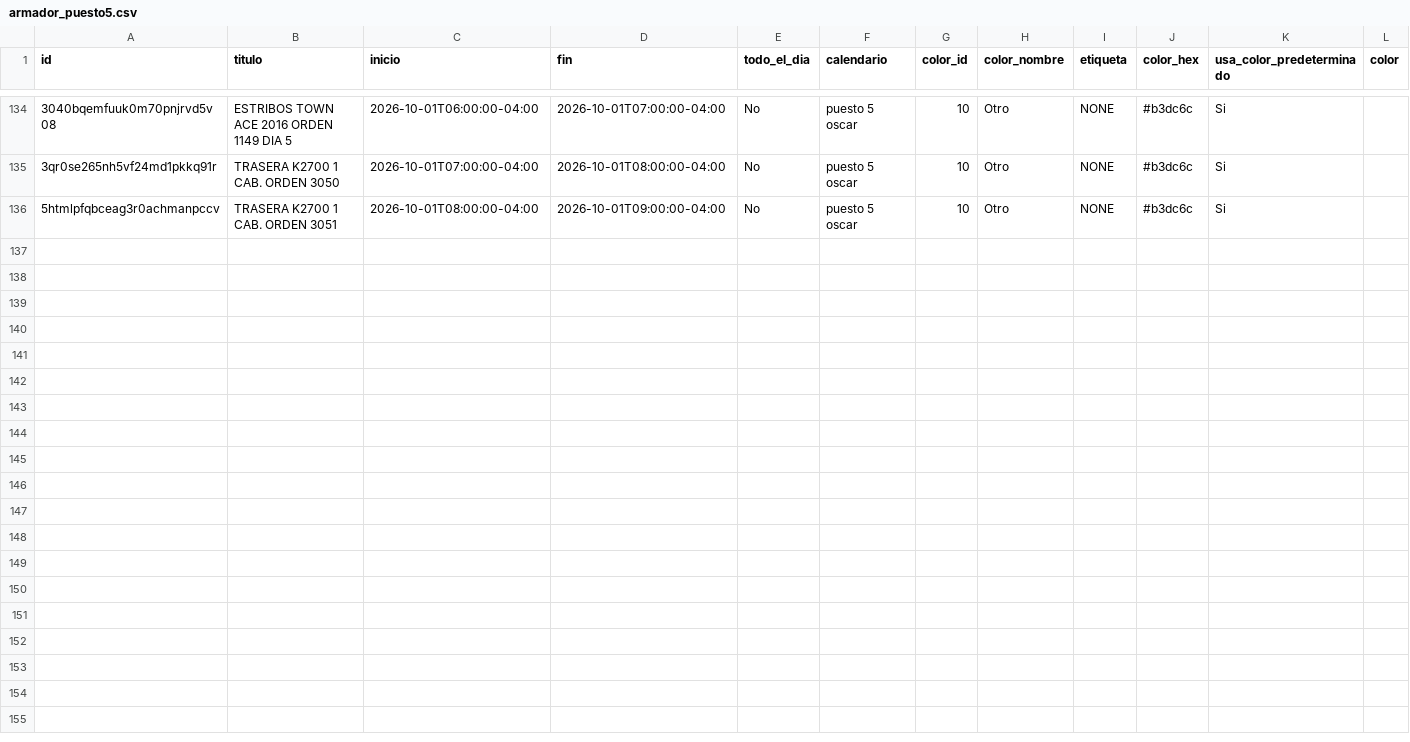
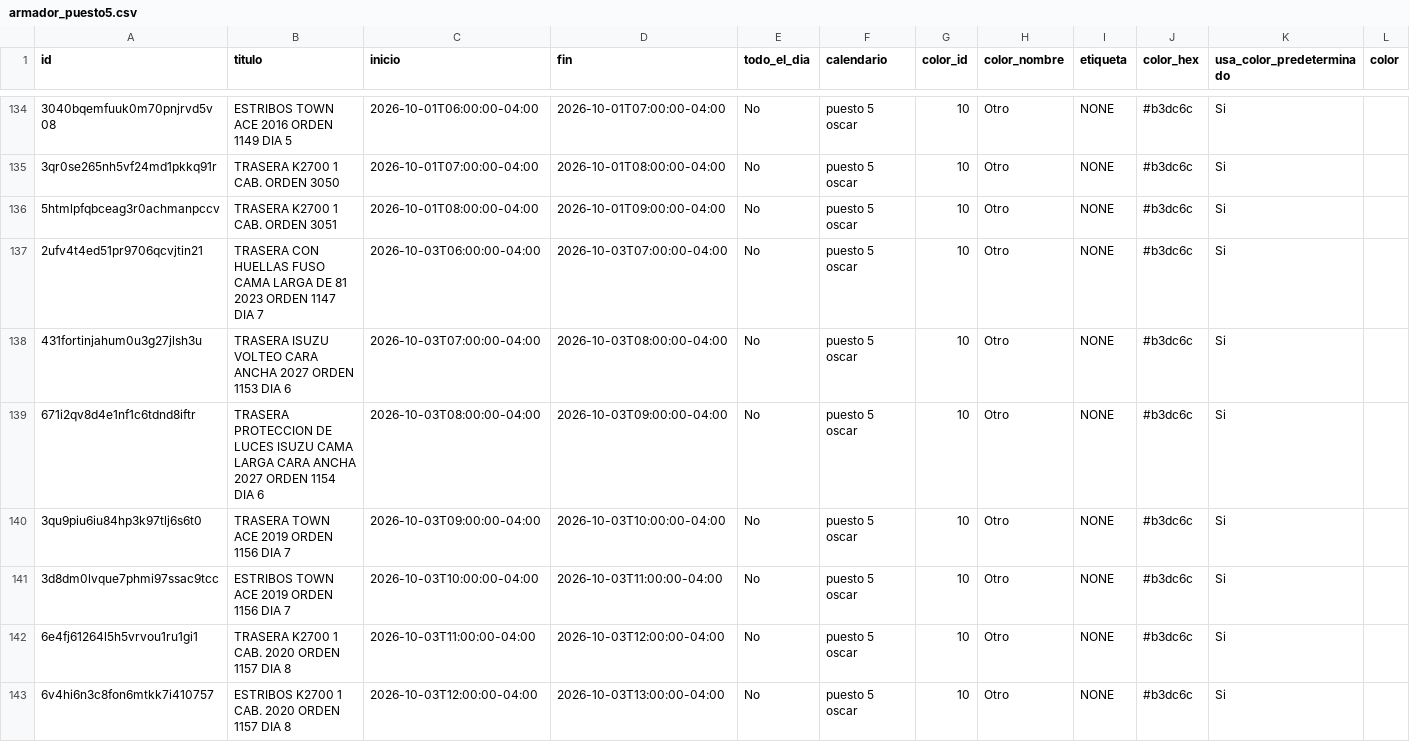
Before and after one commit to Osiris-14/rubio-defensa-ticket, a CSV file: public/data/calendario_armadores/armador_puesto5.csv, drawn as a sheet; only a part is shown, gaps mark what is left out; rows hold the shown columns only; the diff covers the shown part only; the diff names each change by its address in the sheet, - before the commit and + after, or states it on an @@ line.

```diff
--- a/public/data/calendario_armadores/armador_puesto5.csv
+++ b/public/data/calendario_armadores/armador_puesto5.csv
+row 137: 2ufv4t4ed51pr9706qcvjtin21 | TRASERA CON HUELLAS FUSO CAMA LARGA DE 81 2023 ORDEN 1147 DIA 7 | 2026-10-03T06:00:00-04:00 | 2026-10-03T07:00:00-04:00 | No | puesto 5 oscar | 10 | Otro | NONE | #b3dc6c | Si
+row 138: 431fortinjahum0u3g27jlsh3u | TRASERA ISUZU VOLTEO CARA ANCHA 2027 ORDEN 1153 DIA 6 | 2026-10-03T07:00:00-04:00 | 2026-10-03T08:00:00-04:00 | No | puesto 5 oscar | 10 | Otro | NONE | #b3dc6c | Si
+row 139: 671i2qv8d4e1nf1c6tdnd8iftr | TRASERA PROTECCION DE LUCES ISUZU CAMA LARGA CARA ANCHA 2027 ORDEN 1154 DIA 6 | 2026-10-03T08:00:00-04:00 | 2026-10-03T09:00:00-04:00 | No | puesto 5 oscar | 10 | Otro | NONE | #b3dc6c | Si
+row 140: 3qu9piu6iu84hp3k97tlj6s6t0 | TRASERA TOWN ACE 2019 ORDEN 1156 DIA 7 | 2026-10-03T09:00:00-04:00 | 2026-10-03T10:00:00-04:00 | No | puesto 5 oscar | 10 | Otro | NONE | #b3dc6c | Si
+row 141: 3d8dm0lvque7phmi97ssac9tcc | ESTRIBOS TOWN ACE 2019 ORDEN 1156 DIA 7 | 2026-10-03T10:00:00-04:00 | 2026-10-03T11:00:00-04:00 | No | puesto 5 oscar | 10 | Otro | NONE | #b3dc6c | Si
+row 142: 6e4fj61264l5h5vrvou1ru1gi1 | TRASERA K2700 1 CAB. 2020 ORDEN 1157 DIA 8 | 2026-10-03T11:00:00-04:00 | 2026-10-03T12:00:00-04:00 | No | puesto 5 oscar | 10 | Otro | NONE | #b3dc6c | Si
+row 143: 6v4hi6n3c8fon6mtkk7i410757 | ESTRIBOS K2700 1 CAB. 2020 ORDEN 1157 DIA 8 | 2026-10-03T12:00:00-04:00 | 2026-10-03T13:00:00-04:00 | No | puesto 5 oscar | 10 | Otro | NONE | #b3dc6c | Si
```
Also changed, not shown: 6 added rows elsewhere in this file, public/data/calendario_armadores/armador_encargado_fabricacion.csv, public/data/calendario_armadores/armador_p13_deivi.csv, 1 other file.
